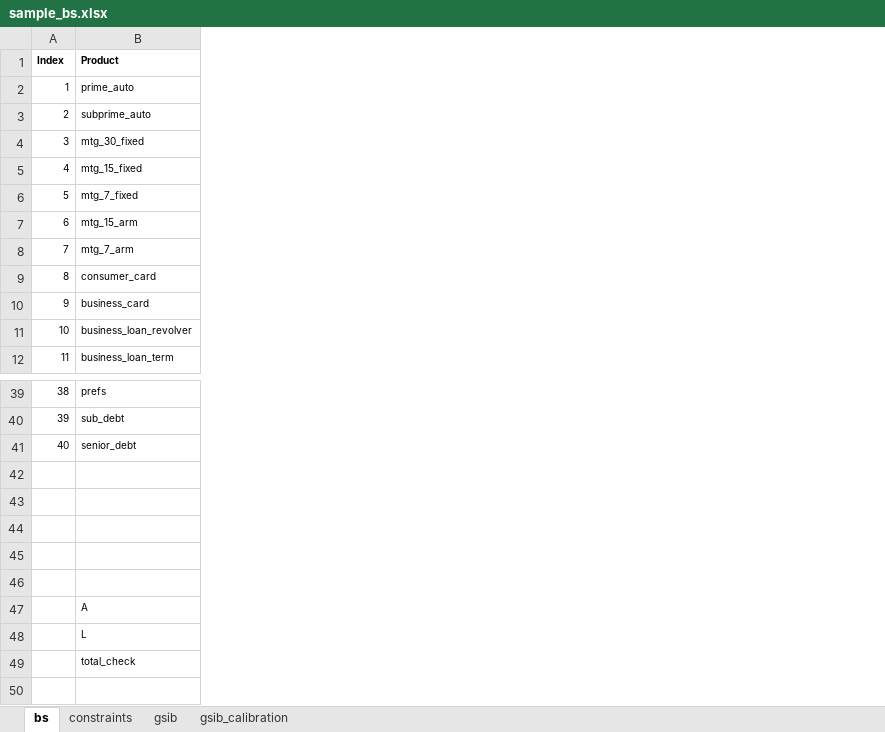
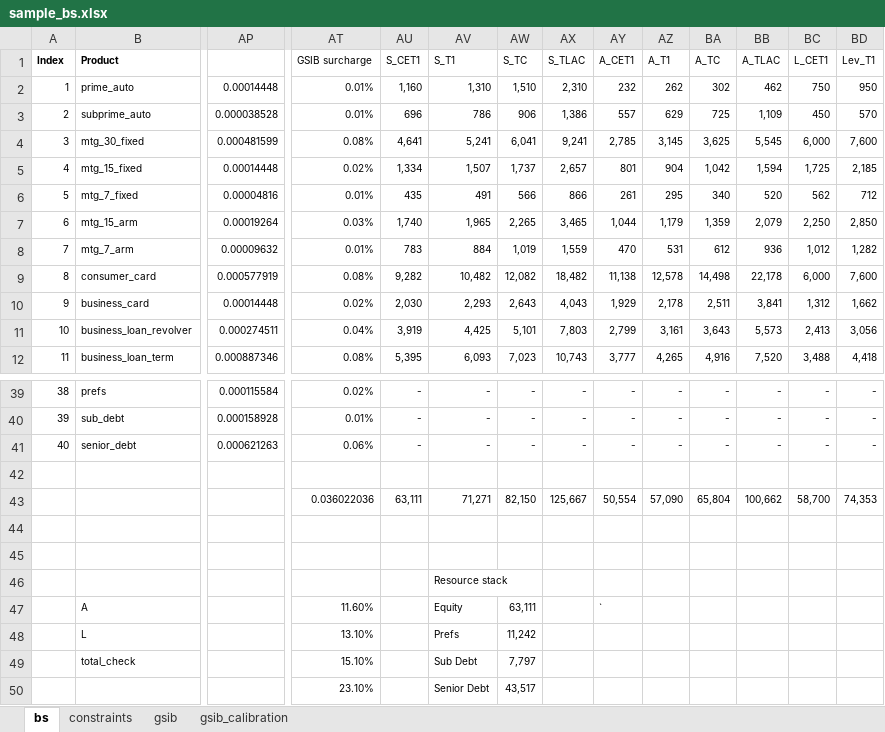
Before and after one commit to marvelje/bs_optimization, an Excel workbook: data/sample_bs.xlsx, sheet bs, drawn as a sheet; only a part is shown, gaps mark what is left out; values as stored, in another font and other column widths than the file's, no borders; rows hold the shown columns only; the diff covers the shown part only; the diff names each change by its address in the sheet, - before the commit and + after, or states it on an @@ line.

```diff
--- a/data/sample_bs.xlsx (sheet bs)
+++ b/data/sample_bs.xlsx (sheet bs)
+column AP, rows 2-12: 0.00014448 | 0.000038528 | 0.000481599 | 0.00014448 | 0.00004816 | 0.00019264 | 0.00009632 | 0.000577919 | 0.00014448 | 0.000274511 | 0.000887346; rows 39-41: 0.000115584 | 0.000158928 | 0.000621263
+column AT (GSIB surcharge), rows 2-12: 0.01% | 0.01% | 0.08% | 0.02% | 0.01% | 0.03% | 0.01% | 0.08% | 0.02% | 0.04% | 0.08%; rows 39-49: 0.02% | 0.01% | 0.06% |  | 0.036022036 |  |  |  | 11.60% | 13.10% | 15.10%
+column AU (S_CET1), rows 2-12: 1,160 | 696 | 4,641 | 1,334 | 435 | 1,740 | 783 | 9,282 | 2,030 | 3,919 | 5,395; rows 39-43: - | - | - |  | 63,111
+column AV (S_T1), rows 2-12: 1,310 | 786 | 5,241 | 1,507 | 491 | 1,965 | 884 | 10,482 | 2,293 | 4,425 | 6,093; rows 39-49: - | - | - |  | 71,271 |  |  | Resource stack | Equity | Prefs | Sub Debt
+column AW (S_TC), rows 2-12: 1,510 | 906 | 6,041 | 1,737 | 566 | 2,265 | 1,019 | 12,082 | 2,643 | 5,101 | 7,023; rows 39-49: - | - | - |  | 82,150 |  |  |  | 63,111 | 11,242 | 7,797
+column AX (S_TLAC), rows 2-12: 2,310 | 1,386 | 9,241 | 2,657 | 866 | 3,465 | 1,559 | 18,482 | 4,043 | 7,803 | 10,743; rows 39-43: - | - | - |  | 125,667
+column AY (A_CET1), rows 2-12: 232 | 557 | 2,785 | 801 | 261 | 1,044 | 470 | 11,138 | 1,929 | 2,799 | 3,777; rows 39-47: - | - | - |  | 50,554 |  |  |  | `
+column AZ (A_T1), rows 2-12: 262 | 629 | 3,145 | 904 | 295 | 1,179 | 531 | 12,578 | 2,178 | 3,161 | 4,265; rows 39-43: - | - | - |  | 57,090
+column BA (A_TC), rows 2-12: 302 | 725 | 3,625 | 1,042 | 340 | 1,359 | 612 | 14,498 | 2,511 | 3,643 | 4,916; rows 39-43: - | - | - |  | 65,804
+column BB (A_TLAC), rows 2-12: 462 | 1,109 | 5,545 | 1,594 | 520 | 2,079 | 936 | 22,178 | 3,841 | 5,573 | 7,520; rows 39-43: - | - | - |  | 100,662
+column BC (L_CET1), rows 2-12: 750 | 450 | 6,000 | 1,725 | 562 | 2,250 | 1,012 | 6,000 | 1,312 | 2,413 | 3,488; rows 39-43: - | - | - |  | 58,700
+column BD (Lev_T1), rows 2-12: 950 | 570 | 7,600 | 2,185 | 712 | 2,850 | 1,282 | 7,600 | 1,662 | 3,056 | 4,418; rows 39-43: - | - | - |  | 74,353
-row 43: (empty)
+row 43:  |  |  | 0.036022036 | 63,111 | 71,271 | 82,150 | 125,667 | 50,554 | 57,090 | 65,804 | 100,662 | 58,700 | 74,353
+row 50:  |  |  | 23.10% |  | Senior Debt | 43,517
```
Also changed, not shown: 3 added columns and 6 edited cells elsewhere in this sheet, sheet constraints, 1 other file.
